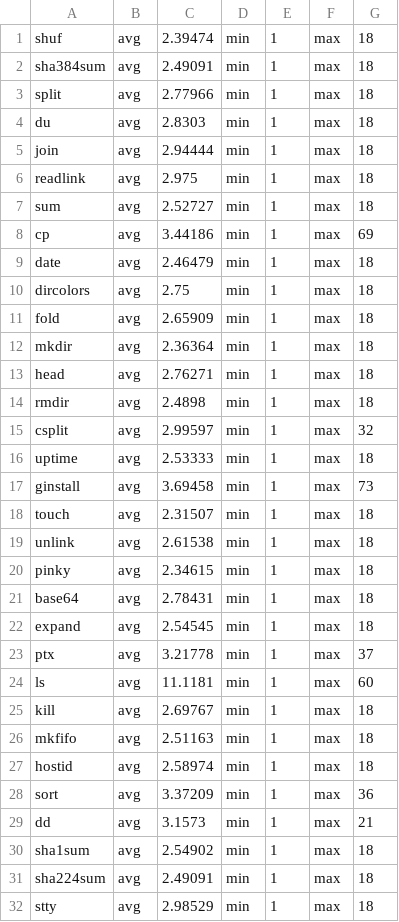
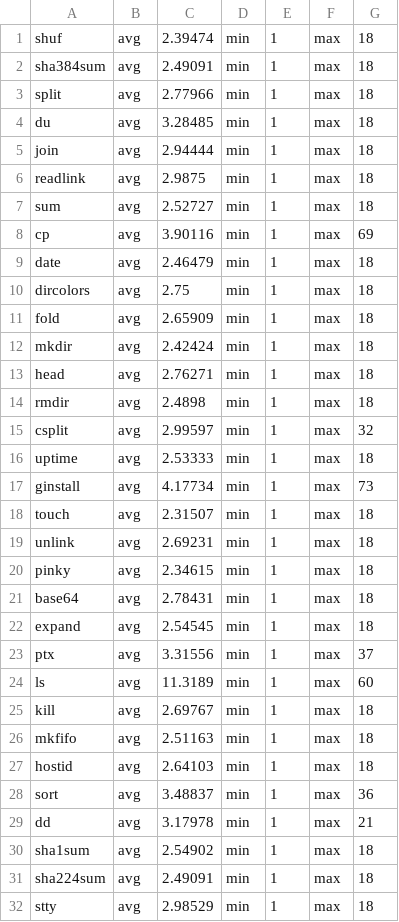
Before and after one commit to dbrumley/recfi, a CSV file: stats/merge_stats.csv, drawn as a sheet; only a part is shown; the diff covers the shown part only.

Commit message:
added updated stats

```diff
--- a/stats/merge_stats.csv
+++ b/stats/merge_stats.csv
@@ -3,7 +3,7 @@ sha384sum,avg,2.49091,min,1,max,18,
 split,avg,2.77966,min,1,max,18,
-du,avg,2.8303,min,1,max,18,
+du,avg,3.28485,min,1,max,18,
 join,avg,2.94444,min,1,max,18,
-readlink,avg,2.975,min,1,max,18,
+readlink,avg,2.9875,min,1,max,18,
 sum,avg,2.52727,min,1,max,18,
-cp,avg,3.44186,min,1,max,69,
+cp,avg,3.90116,min,1,max,69,
 date,avg,2.46479,min,1,max,18,
@@ -11,3 +11,3 @@ dircolors,avg,2.75,min,1,max,18,
 fold,avg,2.65909,min,1,max,18,
-mkdir,avg,2.36364,min,1,max,18,
+mkdir,avg,2.42424,min,1,max,18,
 head,avg,2.76271,min,1,max,18,
@@ -16,5 +16,5 @@ csplit,avg,2.99597,min,1,max,32,
 uptime,avg,2.53333,min,1,max,18,
-ginstall,avg,3.69458,min,1,max,73,
+ginstall,avg,4.17734,min,1,max,73,
 touch,avg,2.31507,min,1,max,18,
-unlink,avg,2.61538,min,1,max,18,
+unlink,avg,2.69231,min,1,max,18,
 pinky,avg,2.34615,min,1,max,18,
@@ -22,9 +22,9 @@ base64,avg,2.78431,min,1,max,18,
 expand,avg,2.54545,min,1,max,18,
-ptx,avg,3.21778,min,1,max,37,
-ls,avg,11.1181,min,1,max,60,
+ptx,avg,3.31556,min,1,max,37,
+ls,avg,11.3189,min,1,max,60,
 kill,avg,2.69767,min,1,max,18,
 mkfifo,avg,2.51163,min,1,max,18,
-hostid,avg,2.58974,min,1,max,18,
-sort,avg,3.37209,min,1,max,36,
-dd,avg,3.1573,min,1,max,21,
+hostid,avg,2.64103,min,1,max,18,
+sort,avg,3.48837,min,1,max,36,
+dd,avg,3.17978,min,1,max,21,
 sha1sum,avg,2.54902,min,1,max,18,
```
Also changed, not shown: 19 edited cells elsewhere in this file, stats/list_stats.csv.
